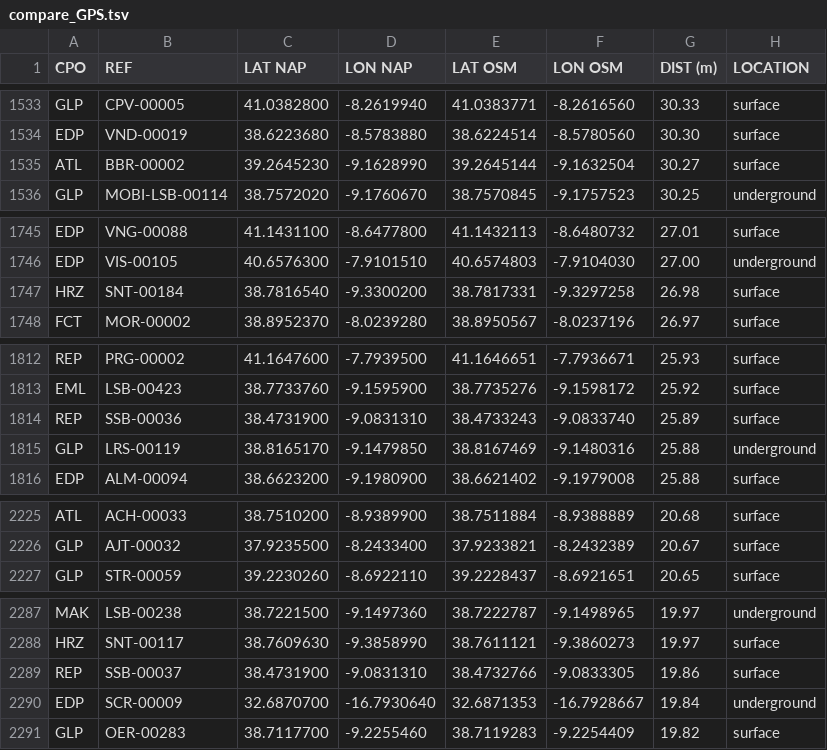
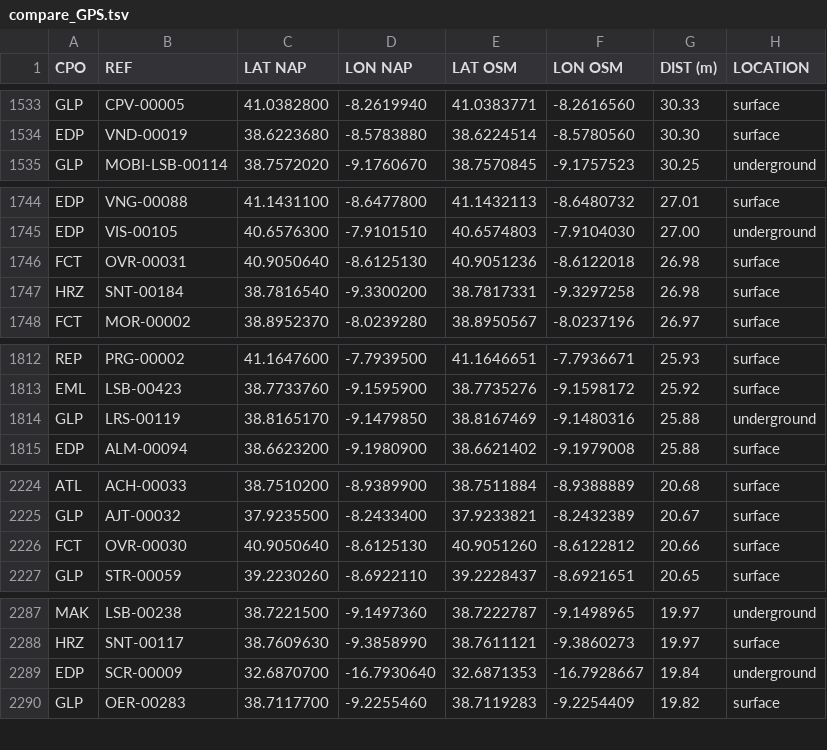
Before and after one commit to avataranedotas/get_NAP_mobie, a TSV file: compare_GPS.tsv, drawn as a sheet; only a part is shown, gaps mark what is left out; removed rows and columns are numbered as before the commit, all else as after; the diff covers the shown part only; the diff names each change by its address in the sheet, - before the commit and + after, or states it on an @@ line.

```diff
--- a/compare_GPS.tsv
+++ b/compare_GPS.tsv
-row 1535: ATL | BBR-00002 | 39.2645230 | -9.1628990 | 39.2645144 | -9.1632504 | 30.27 | surface
+row 1746: FCT | OVR-00031 | 40.9050640 | -8.6125130 | 40.9051236 | -8.6122018 | 26.98 | surface
-row 1814: REP | SSB-00036 | 38.4731900 | -9.0831310 | 38.4733243 | -9.0833740 | 25.89 | surface
+row 2226: FCT | OVR-00030 | 40.9050640 | -8.6125130 | 40.9051260 | -8.6122812 | 20.66 | surface
-row 2289: REP | SSB-00037 | 38.4731900 | -9.0831310 | 38.4732766 | -9.0833305 | 19.86 | surface
```
Also changed, not shown: 5 added rows and 4 removed rows elsewhere in this file, opc_counts.csv, opc_counts.tsv, 16 other files.
